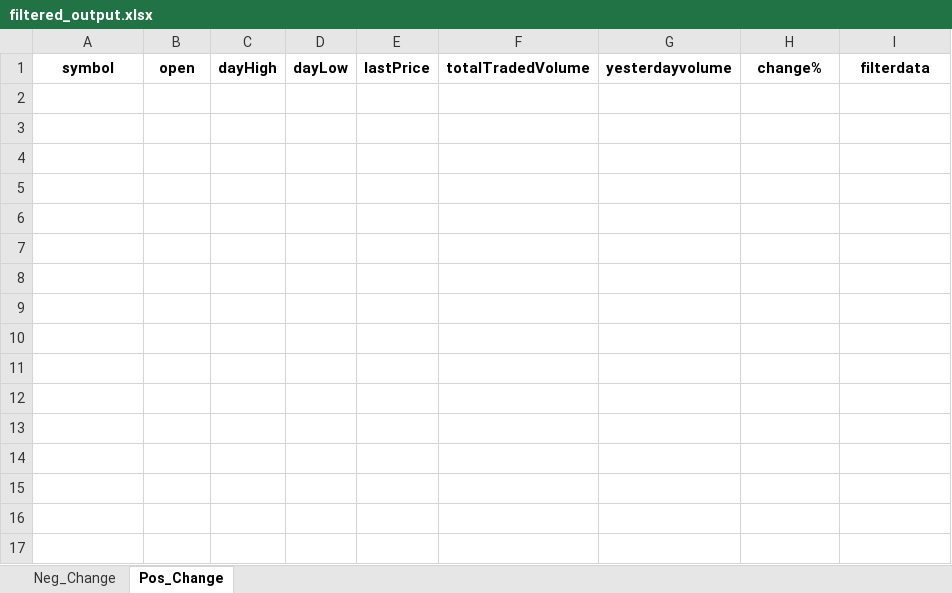
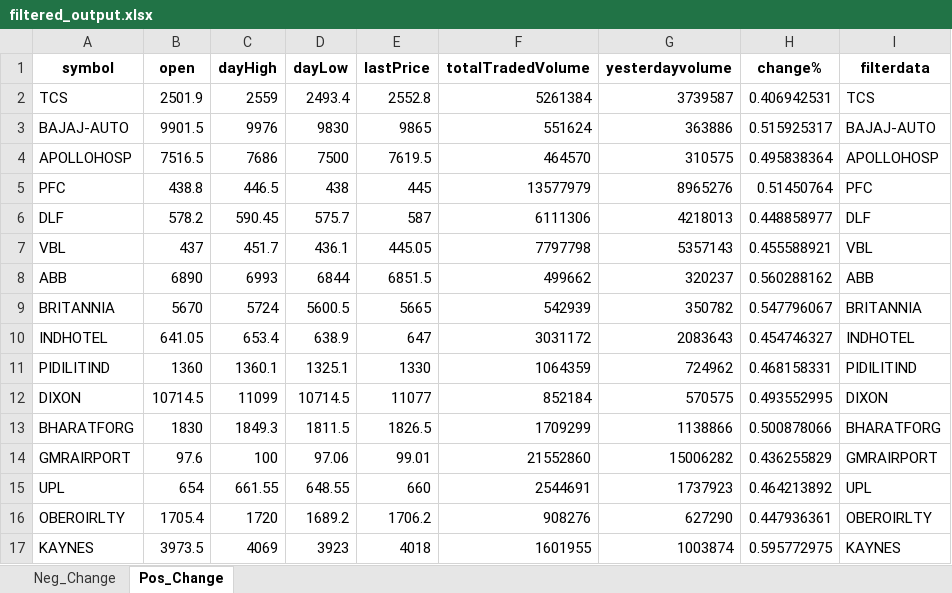
Before and after one commit to hitesh2511/Mypersonaldata, an Excel workbook: data/filtered_output.xlsx, sheet Pos_Change, drawn as a sheet; values as stored, in another font and other column widths than the file's, no borders; the diff names each change by its address in the sheet, - before the commit and + after, or states it on an @@ line.

Commit message:
chore: update filtered_output.xlsx via GitHub Actions

```diff
--- a/data/filtered_output.xlsx (sheet Pos_Change)
+++ b/data/filtered_output.xlsx (sheet Pos_Change)
+row 2: TCS | 2501.9 | 2559 | 2493.4 | 2552.8 | 5261384 | 3739587 | 0.406942531 | TCS
+row 3: BAJAJ-AUTO | 9901.5 | 9976 | 9830 | 9865 | 551624 | 363886 | 0.515925317 | BAJAJ-AUTO
+row 4: APOLLOHOSP | 7516.5 | 7686 | 7500 | 7619.5 | 464570 | 310575 | 0.495838364 | APOLLOHOSP
+row 5: PFC | 438.8 | 446.5 | 438 | 445 | 13577979 | 8965276 | 0.51450764 | PFC
+row 6: DLF | 578.2 | 590.45 | 575.7 | 587 | 6111306 | 4218013 | 0.448858977 | DLF
+row 7: VBL | 437 | 451.7 | 436.1 | 445.05 | 7797798 | 5357143 | 0.455588921 | VBL
+row 8: ABB | 6890 | 6993 | 6844 | 6851.5 | 499662 | 320237 | 0.560288162 | ABB
+row 9: BRITANNIA | 5670 | 5724 | 5600.5 | 5665 | 542939 | 350782 | 0.547796067 | BRITANNIA
+row 10: INDHOTEL | 641.05 | 653.4 | 638.9 | 647 | 3031172 | 2083643 | 0.454746327 | INDHOTEL
+row 11: PIDILITIND | 1360 | 1360.1 | 1325.1 | 1330 | 1064359 | 724962 | 0.468158331 | PIDILITIND
+row 12: DIXON | 10714.5 | 11099 | 10714.5 | 11077 | 852184 | 570575 | 0.493552995 | DIXON
+row 13: BHARATFORG | 1830 | 1849.3 | 1811.5 | 1826.5 | 1709299 | 1138866 | 0.500878066 | BHARATFORG
+row 14: GMRAIRPORT | 97.6 | 100 | 97.06 | 99.01 | 21552860 | 15006282 | 0.436255829 | GMRAIRPORT
+row 15: UPL | 654 | 661.55 | 648.55 | 660 | 2544691 | 1737923 | 0.464213892 | UPL
+row 16: OBEROIRLTY | 1705.4 | 1720 | 1689.2 | 1706.2 | 908276 | 627290 | 0.447936361 | OBEROIRLTY
+row 17: KAYNES | 3973.5 | 4069 | 3923 | 4018 | 1601955 | 1003874 | 0.595772975 | KAYNES
```
Also changed, not shown: sheet Neg_Change.
